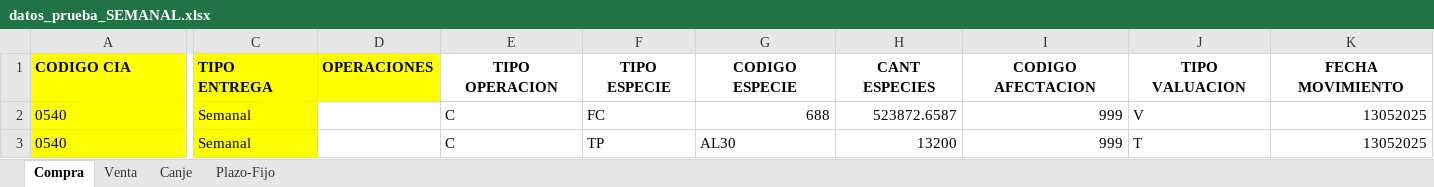
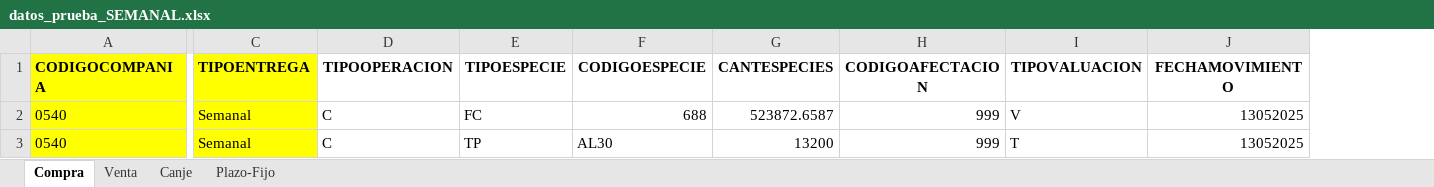
Before and after one commit to spazos-ar/etl-ssn, an Excel workbook: data/datos_prueba_SEMANAL.xlsx, sheet Compra, drawn as a sheet; only a part is shown, gaps mark what is left out; values as stored, in another font and other column widths than the file's, no borders; removed rows and columns are numbered as before the commit, all else as after; the diff covers the shown part only; the diff names each change by its address in the sheet, - before the commit and + after, or states it on an @@ line.

```diff
--- a/data/datos_prueba_SEMANAL.xlsx (sheet Compra)
+++ b/data/datos_prueba_SEMANAL.xlsx (sheet Compra)
-column D (OPERACIONES), empty
-A1: CODIGO CIA
+A1: CODIGOCOMPANIA
-C1: TIPO ENTREGA
+C1: TIPOENTREGA
-D1: TIPO OPERACION
+D1: TIPOOPERACION
-E1: TIPO ESPECIE
+E1: TIPOESPECIE
-F1: CODIGO ESPECIE
+F1: CODIGOESPECIE
-G1: CANT ESPECIES
+G1: CANTESPECIES
-H1: CODIGO AFECTACION
+H1: CODIGOAFECTACION
-I1: TIPO VALUACION
+I1: TIPOVALUACION
-J1: FECHA MOVIMIENTO
+J1: FECHAMOVIMIENTO
```
Also changed, not shown: 2 edited cells elsewhere in this sheet, sheet Canje, sheet Venta, sheet Plazo-Fijo, 4 other files.
